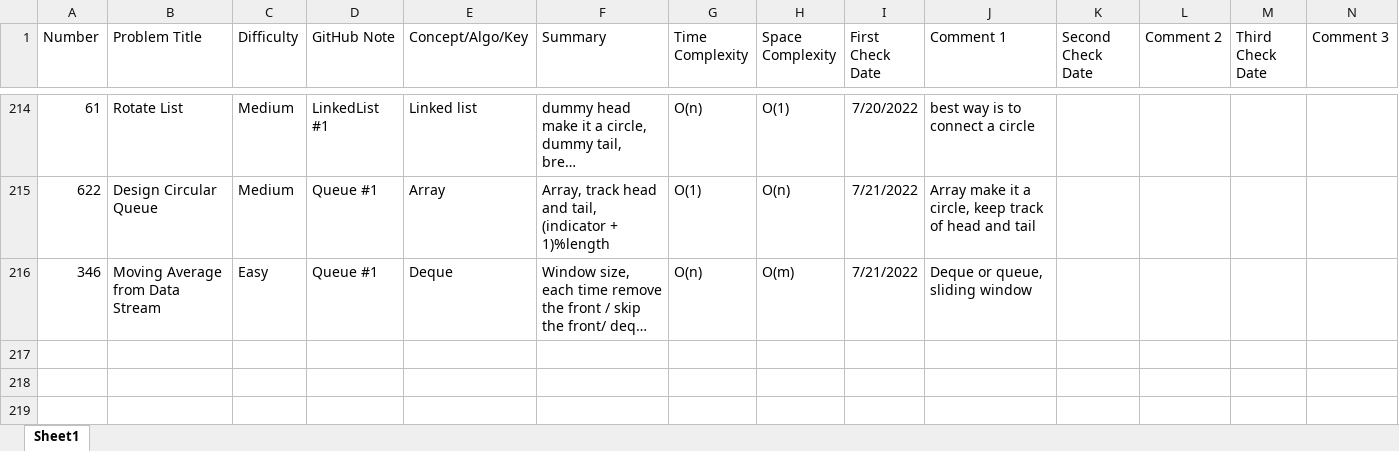
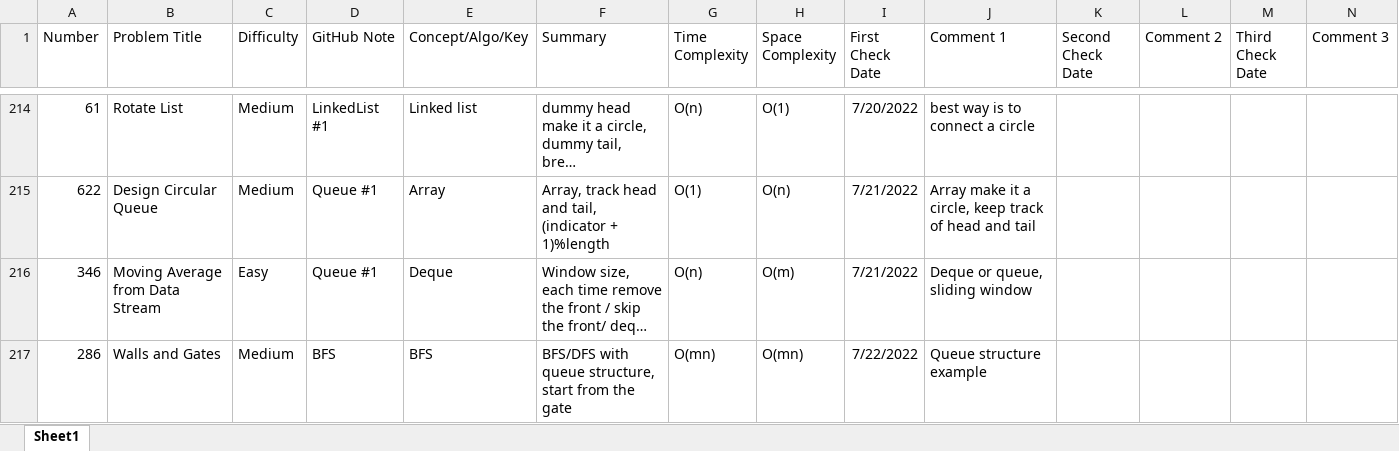
Before and after one commit to hhhwenjun/leetcode-note-java, an Excel workbook: LeeCode Summary.xlsx.xlsx, sheet Sheet1, drawn as a sheet; only a part is shown, gaps mark what is left out; long unchanged cells end in …; values as stored, in another font and other column widths than the file's, no borders; the diff names each change by its address in the sheet, - before the commit and + after, or states it on an @@ line.

```diff
--- a/LeeCode Summary.xlsx.xlsx (sheet Sheet1)
+++ b/LeeCode Summary.xlsx.xlsx (sheet Sheet1)
+row 217: 286 | Walls and Gates | Medium | BFS | BFS | BFS/DFS with queue structure, start from the gate | O(mn) | O(mn) | 7/22/2022 | Queue structure example
```
Also changed, not shown: 2 other files.
